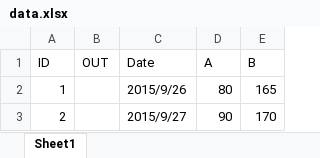
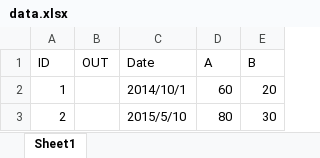
Before and after one commit to koash/aicluster-inputs, an Excel workbook: csv2excel/output/data.xlsx, sheet Sheet1, drawn as a sheet; values as stored, in another font and other column widths than the file's, no borders; the diff names each change by its address in the sheet, - before the commit and + after, or states it on an @@ line.

Commit message:
Update input/outpu file

```diff
--- a/csv2excel/output/data.xlsx (sheet Sheet1)
+++ b/csv2excel/output/data.xlsx (sheet Sheet1)
-C2 (Date): 2015/9/26
+C2 (Date): 2014/10/1
-D2 (A): 80
+D2 (A): 60
-E2 (B): 165
+E2 (B): 20
-C3 (Date): 2015/9/27
+C3 (Date): 2015/5/10
-D3 (A): 90
+D3 (A): 80
-E3 (B): 170
+E3 (B): 30
```
Also changed, not shown: 2 other files.
